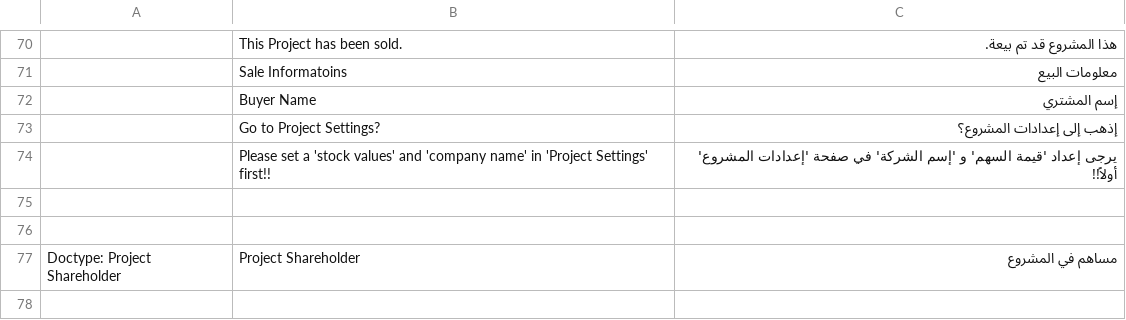
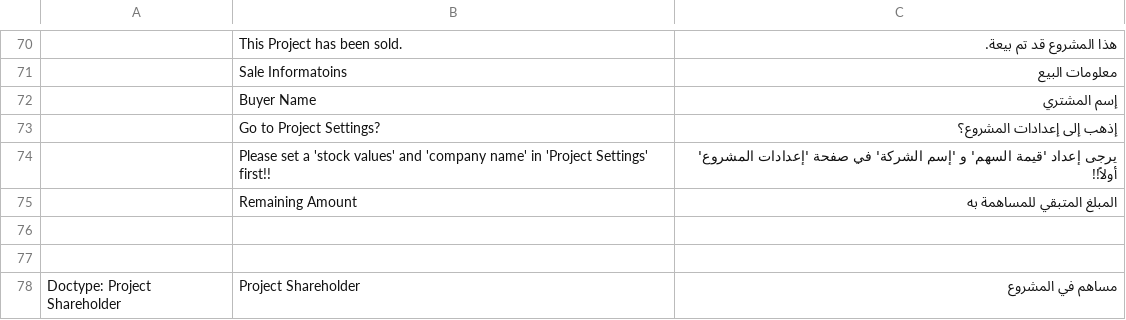
Before and after one commit to afarran3/shareholders_management, a CSV file: shareholders_management/translations/ar.csv, drawn as a sheet; only a part is shown, gaps mark what is left out; the shorter side is filled out with more unchanged rows; the diff names each change by its address in the sheet, - before the commit and + after, or states it on an @@ line.

Commit message:
add remaining amount and fix validate error

```diff
--- a/shareholders_management/translations/ar.csv
+++ b/shareholders_management/translations/ar.csv
+row 75:  | Remaining Amount | المبلغ المتبقي للمساهمة به
```
Also changed, not shown: 2 other files.
